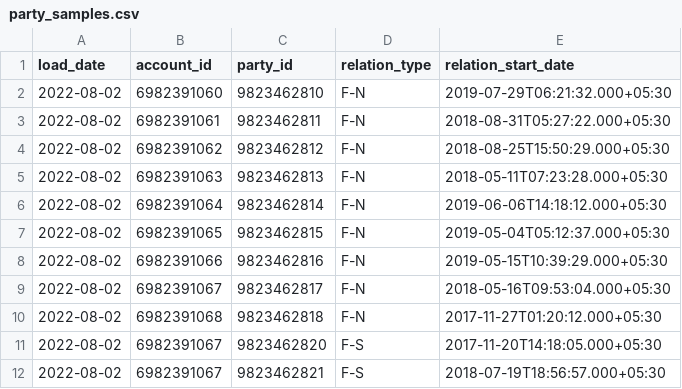
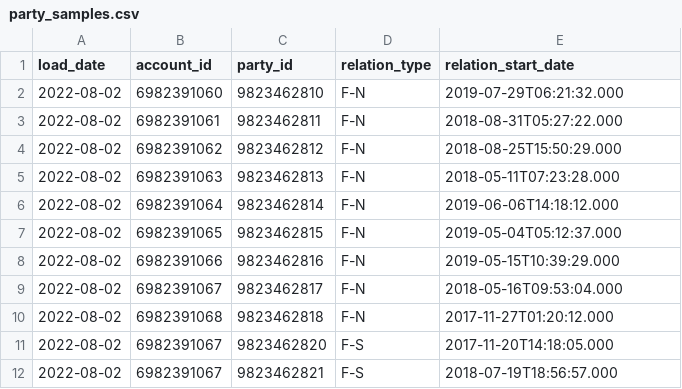
Before and after one commit to taoufiq26/sbdl, a CSV file: test_data/parties/party_samples.csv, drawn as a sheet.

Commit message:
Another tests...

```diff
--- a/test_data/parties/party_samples.csv
+++ b/test_data/parties/party_samples.csv
@@ -1,12 +1,12 @@
 load_date,account_id,party_id,relation_type,relation_start_date
-2022-08-02,6982391060,9823462810,F-N,2019-07-29T06:21:32.000+05:30
-2022-08-02,6982391061,9823462811,F-N,2018-08-31T05:27:22.000+05:30
-2022-08-02,6982391062,9823462812,F-N,2018-08-25T15:50:29.000+05:30
-2022-08-02,6982391063,9823462813,F-N,2018-05-11T07:23:28.000+05:30
-2022-08-02,6982391064,9823462814,F-N,2019-06-06T14:18:12.000+05:30
-2022-08-02,6982391065,9823462815,F-N,2019-05-04T05:12:37.000+05:30
-2022-08-02,6982391066,9823462816,F-N,2019-05-15T10:39:29.000+05:30
-2022-08-02,6982391067,9823462817,F-N,2018-05-16T09:53:04.000+05:30
-2022-08-02,6982391068,9823462818,F-N,2017-11-27T01:20:12.000+05:30
-2022-08-02,6982391067,9823462820,F-S,2017-11-20T14:18:05.000+05:30
-2022-08-02,6982391067,9823462821,F-S,2018-07-19T18:56:57.000+05:30
+2022-08-02,6982391060,9823462810,F-N,2019-07-29T06:21:32.000
+2022-08-02,6982391061,9823462811,F-N,2018-08-31T05:27:22.000
+2022-08-02,6982391062,9823462812,F-N,2018-08-25T15:50:29.000
+2022-08-02,6982391063,9823462813,F-N,2018-05-11T07:23:28.000
+2022-08-02,6982391064,9823462814,F-N,2019-06-06T14:18:12.000
+2022-08-02,6982391065,9823462815,F-N,2019-05-04T05:12:37.000
+2022-08-02,6982391066,9823462816,F-N,2019-05-15T10:39:29.000
+2022-08-02,6982391067,9823462817,F-N,2018-05-16T09:53:04.000
+2022-08-02,6982391068,9823462818,F-N,2017-11-27T01:20:12.000
+2022-08-02,6982391067,9823462820,F-S,2017-11-20T14:18:05.000
+2022-08-02,6982391067,9823462821,F-S,2018-07-19T18:56:57.000
```
Also changed, not shown: 16 other files.
